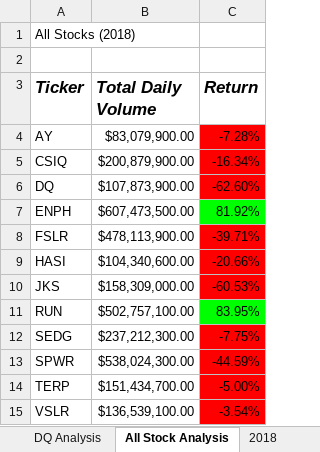
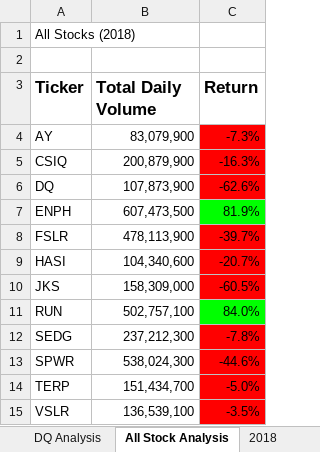
Before and after one commit to kmomolina/VBA_challenge, an Excel workbook: VBA_Challenge.xlsm, sheet All Stock Analysis, drawn as a sheet; values as stored, in another font and other column widths than the file's, no borders; charts and pictures not drawn; the diff names each change by its address in the sheet, - before the commit and + after, or states it on an @@ line.

Commit message:
Module challenge in progress

```diff
--- a/VBA_Challenge.xlsm (sheet All Stock Analysis)
+++ b/VBA_Challenge.xlsm (sheet All Stock Analysis)
-A3:C3 italic: on
+A3:C3 italic: off
-B4 (Total Daily Volume): $83,079,900.00
+B4 (Total Daily Volume): 83,079,900
-C4 (Return): -7.28%
+C4 (Return): -7.3%
-B5 (Total Daily Volume): $200,879,900.00
+B5 (Total Daily Volume): 200,879,900
-C5 (Return): -16.34%
+C5 (Return): -16.3%
-B6 (Total Daily Volume): $107,873,900.00
+B6 (Total Daily Volume): 107,873,900
-C6 (Return): -62.60%
+C6 (Return): -62.6%
-B7 (Total Daily Volume): $607,473,500.00
+B7 (Total Daily Volume): 607,473,500
-C7 (Return): 81.92%
+C7 (Return): 81.9%
-B8 (Total Daily Volume): $478,113,900.00
+B8 (Total Daily Volume): 478,113,900
-C8 (Return): -39.71%
+C8 (Return): -39.7%
-B9 (Total Daily Volume): $104,340,600.00
+B9 (Total Daily Volume): 104,340,600
-C9 (Return): -20.66%
+C9 (Return): -20.7%
-B10 (Total Daily Volume): $158,309,000.00
+B10 (Total Daily Volume): 158,309,000
-C10 (Return): -60.53%
+C10 (Return): -60.5%
-B11 (Total Daily Volume): $502,757,100.00
+B11 (Total Daily Volume): 502,757,100
-C11 (Return): 83.95%
+C11 (Return): 84.0%
-B12 (Total Daily Volume): $237,212,300.00
+B12 (Total Daily Volume): 237,212,300
-C12 (Return): -7.75%
+C12 (Return): -7.8%
-B13 (Total Daily Volume): $538,024,300.00
+B13 (Total Daily Volume): 538,024,300
-C13 (Return): -44.59%
+C13 (Return): -44.6%
-B14 (Total Daily Volume): $151,434,700.00
+B14 (Total Daily Volume): 151,434,700
-C14 (Return): -5.00%
+C14 (Return): -5.0%
-B15 (Total Daily Volume): $136,539,100.00
+B15 (Total Daily Volume): 136,539,100
-C15 (Return): -3.54%
+C15 (Return): -3.5%
```
Also changed, not shown: 1 other file.
